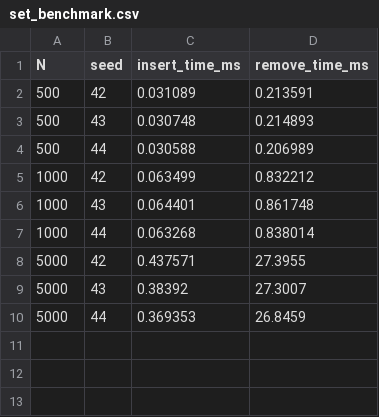
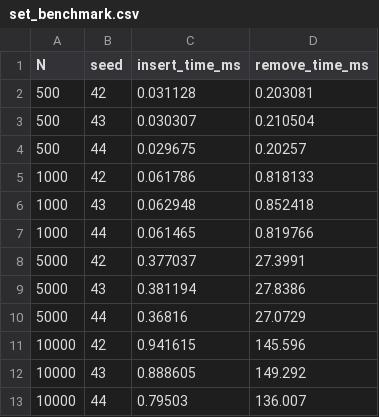
Before and after one commit to KasperMollerHansen/learn_cpp, a CSV file: a5_list_vs_vector/output_data/set_benchmark.csv, drawn as a sheet.

```diff
--- a/a5_list_vs_vector/output_data/set_benchmark.csv
+++ b/a5_list_vs_vector/output_data/set_benchmark.csv
@@ -1,10 +1,13 @@
 N,seed,insert_time_ms,remove_time_ms
-500,42,0.031089,0.213591
-500,43,0.030748,0.214893
-500,44,0.030588,0.206989
-1000,42,0.063499,0.832212
-1000,43,0.064401,0.861748
-1000,44,0.063268,0.838014
-5000,42,0.437571,27.3955
-5000,43,0.38392,27.3007
-5000,44,0.369353,26.8459
+500,42,0.031128,0.203081
+500,43,0.030307,0.210504
+500,44,0.029675,0.20257
+1000,42,0.061786,0.818133
+1000,43,0.062948,0.852418
+1000,44,0.061465,0.819766
+5000,42,0.377037,27.3991
+5000,43,0.381194,27.8386
+5000,44,0.36816,27.0729
+10000,42,0.941615,145.596
+10000,43,0.888605,149.292
+10000,44,0.79503,136.007
```
Also changed, not shown: a5_list_vs_vector/output_data/list_benchmark.csv, 4 other files.
